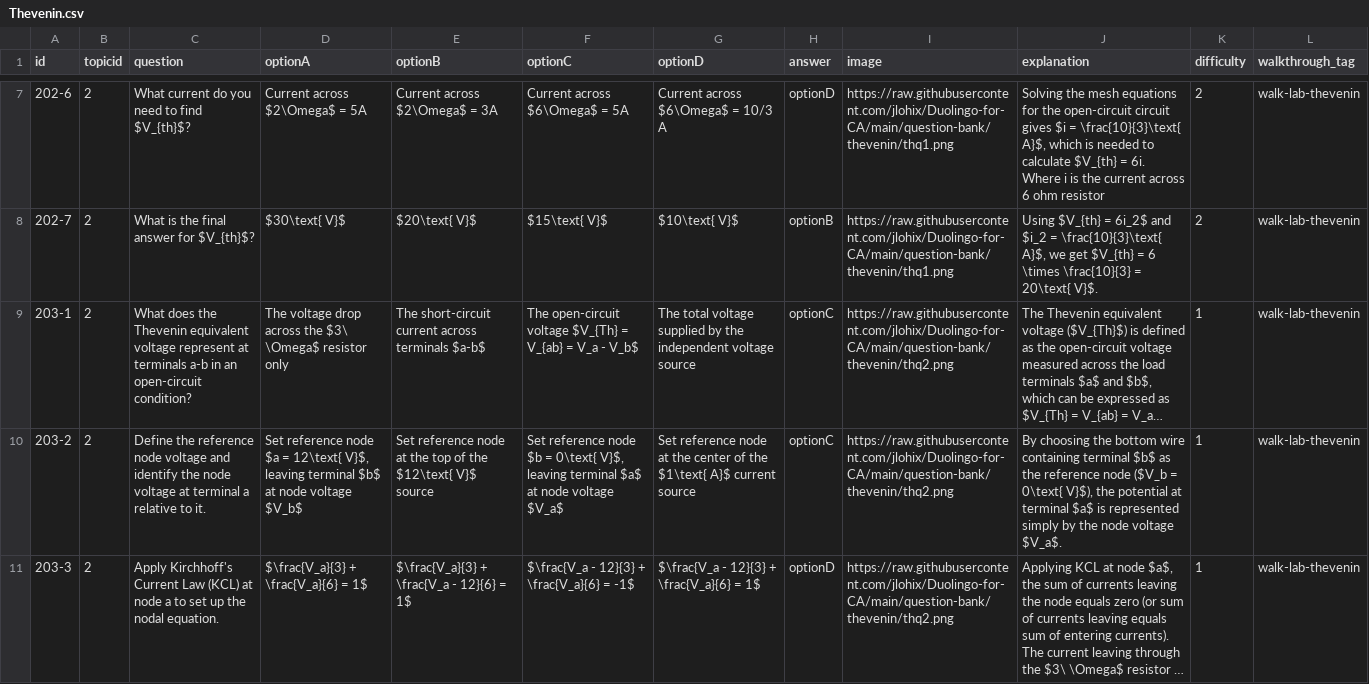
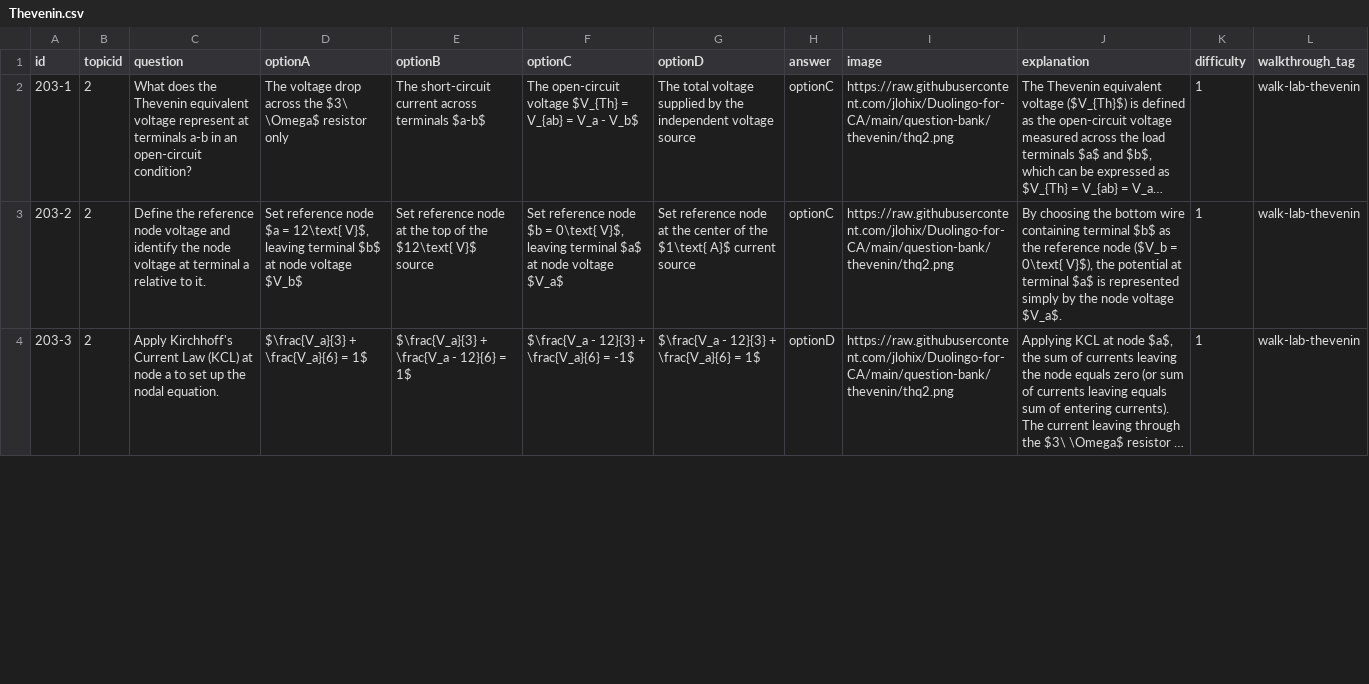
Before and after one commit to jlohix/Duolingo-for-CA, a CSV file: csv/Thevenin.csv, drawn as a sheet; only a part is shown, gaps mark what is left out; long unchanged cells end in …; removed rows and columns are numbered as before the commit, all else as after; the diff covers the shown part only; the diff names each change by its address in the sheet, - before the commit and + after, or states it on an @@ line.

```diff
--- a/csv/Thevenin.csv
+++ b/csv/Thevenin.csv
-row 7: 202-6 | 2 | What current do you need to find $V_{th}$? | Current across $2\Omega$ = 5A | Current across $2\Omega$ = 3A | Current across $6\Omega$ = 5A | Current across $6\Omega$ = 10/3 A | optionD | https://raw.githubusercontent.com/jlohix/Duolingo-for-CA/main/question-bank/thevenin/thq1.png | Solving the mesh equations for the open-circuit circuit gives $i = \frac{10}{3}\text{ A}$, which is needed to calculate $V_{th} = 6i. Where i is the current across 6 ohm resistor | 2 | walk-lab-thevenin
-row 8: 202-7 | 2 | What is the final answer for $V_{th}$? | $30\text{ V}$ | $20\text{ V}$ | $15\text{ V}$ | $10\text{ V}$ | optionB | https://raw.githubusercontent.com/jlohix/Duolingo-for-CA/main/question-bank/thevenin/thq1.png | Using $V_{th} = 6i_2$ and $i_2 = \frac{10}{3}\text{ A}$, we get $V_{th} = 6 \times \frac{10}{3} = 20\text{ V}$. | 2 | walk-lab-thevenin
```
Also changed, not shown: 8 added rows, 5 removed rows and 10 edited cells elsewhere in this file, 3 other files.
